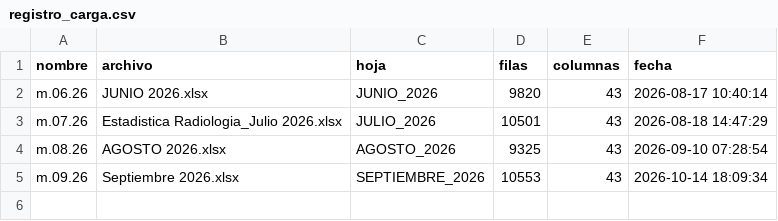
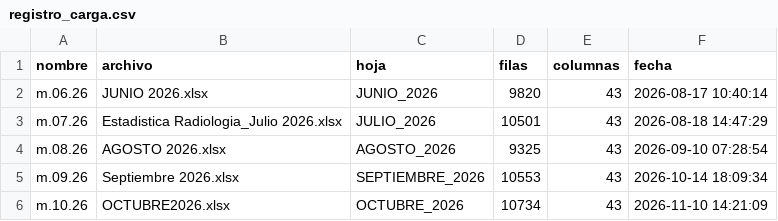
Before and after one commit to maodiaz/informe_mensual_CTO_086, a CSV file: registro_carga.csv, drawn as a sheet.

```diff
--- a/registro_carga.csv
+++ b/registro_carga.csv
@@ -5 +5,2 @@
 "m.09.26","Septiembre 2026.xlsx","SEPTIEMBRE_2026",10553,43,"2026-10-14 18:09:34"
+"m.10.26","OCTUBRE2026.xlsx","OCTUBRE_2026",10734,43,"2026-11-10 14:21:09"
```
Also changed, not shown: 18 other files.
